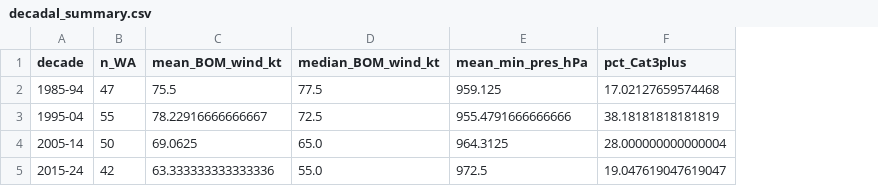
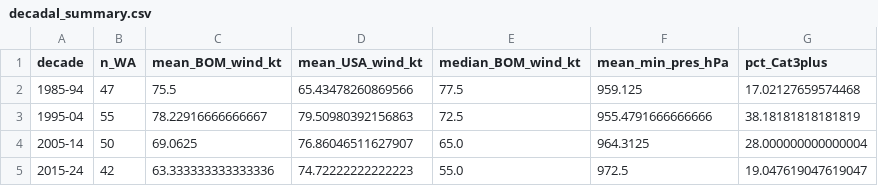
Before and after one commit to lumbalumbaputih/adhi-climate, a CSV file: cyclone-risk/data/decadal_summary.csv, drawn as a sheet; the diff names each change by its address in the sheet, - before the commit and + after, or states it on an @@ line.

```diff
--- a/cyclone-risk/data/decadal_summary.csv
+++ b/cyclone-risk/data/decadal_summary.csv
+column D (mean_USA_wind_kt), rows 2-5: 65.43478260869566 | 79.50980392156863 | 76.86046511627907 | 74.72222222222223
```
Also changed, not shown: rainfall-decline/data/stepchange_summary.csv, rainfall-decline/data/trend_summary.csv, 35 other files.
